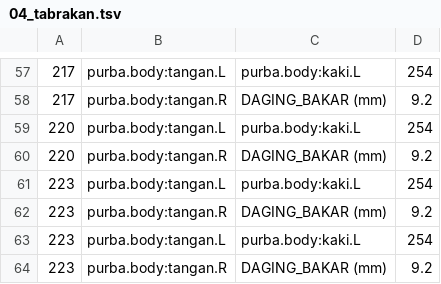
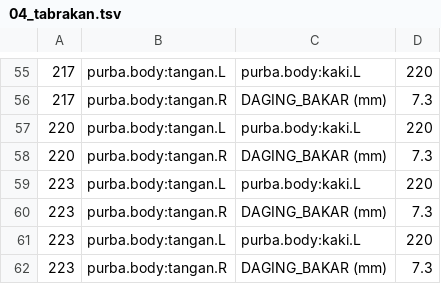
Before and after one commit to Musttt3/ai-agent-task, a TSV file: sejarah-garpu/shots/blend/04_tabrakan.tsv, drawn as a sheet; only a part is shown, gaps mark what is left out; the diff covers the shown part only.

```diff
--- a/sejarah-garpu/shots/blend/04_tabrakan.tsv
+++ b/sejarah-garpu/shots/blend/04_tabrakan.tsv
@@ -57,8 +55,8 @@
-217	purba.body:tangan.L	purba.body:kaki.L	254
-217	purba.body:tangan.R	DAGING_BAKAR (mm)	9.2
-220	purba.body:tangan.L	purba.body:kaki.L	254
-220	purba.body:tangan.R	DAGING_BAKAR (mm)	9.2
-223	purba.body:tangan.L	purba.body:kaki.L	254
-223	purba.body:tangan.R	DAGING_BAKAR (mm)	9.2
-223	purba.body:tangan.L	purba.body:kaki.L	254
-223	purba.body:tangan.R	DAGING_BAKAR (mm)	9.2
+217	purba.body:tangan.L	purba.body:kaki.L	220
+217	purba.body:tangan.R	DAGING_BAKAR (mm)	7.3
+220	purba.body:tangan.L	purba.body:kaki.L	220
+220	purba.body:tangan.R	DAGING_BAKAR (mm)	7.3
+223	purba.body:tangan.L	purba.body:kaki.L	220
+223	purba.body:tangan.R	DAGING_BAKAR (mm)	7.3
+223	purba.body:tangan.L	purba.body:kaki.L	220
+223	purba.body:tangan.R	DAGING_BAKAR (mm)	7.3
```
Also changed, not shown: 2 removed rows and 54 edited cells elsewhere in this file, sejarah-garpu/shots/blend/06_tabrakan.tsv, sejarah-garpu/shots/blend/12_tabrakan.tsv, 11 other files.
